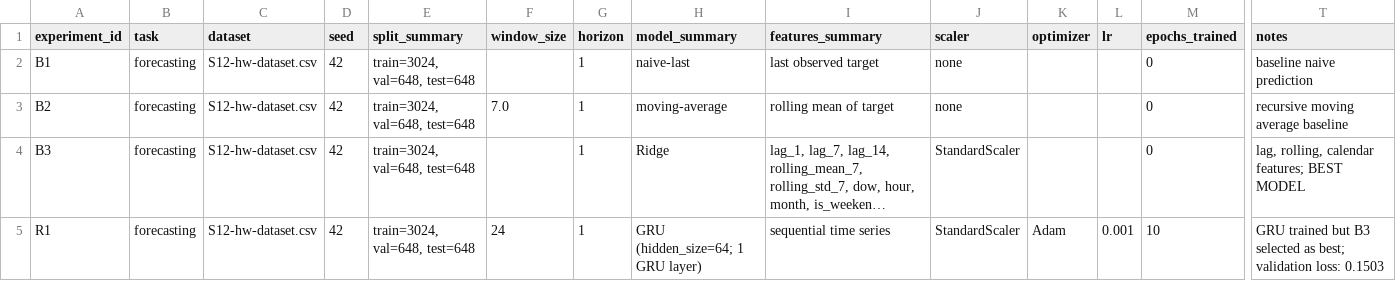
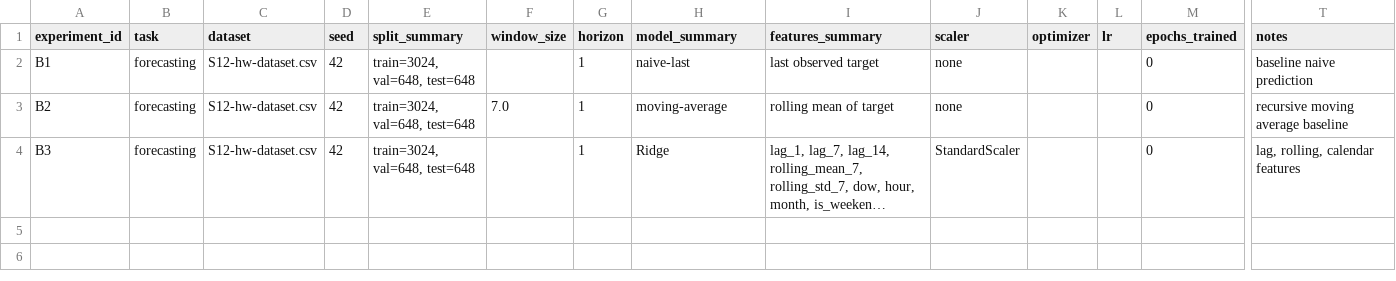
Before and after one commit to Balaneza/AI_MIREA_Balanfm, a CSV file: homeworks/HW12/artifacts/runs.csv, drawn as a sheet; only a part is shown, gaps mark what is left out; long unchanged cells end in …; rows hold the shown columns only; the diff names each change by its address in the sheet, - before the commit and + after, or states it on an @@ line.

```diff
--- a/homeworks/HW12/artifacts/runs.csv
+++ b/homeworks/HW12/artifacts/runs.csv
-T4 (notes): lag, rolling, calendar features; BEST MODEL
+T4 (notes): lag, rolling, calendar features
-row 5: R1 | forecasting | S12-hw-dataset.csv | 42 | train=3024, val=648, test=648 | 24 | 1 | GRU (hidden_size=64; 1 GRU layer) | sequential time series | StandardScaler | Adam | 0.001 | 10 | GRU trained but B3 selected as best; validation loss: 0.1503
```
Also changed, not shown: homeworks/HW10-11/artifacts/runs.csv, 3 other files.
